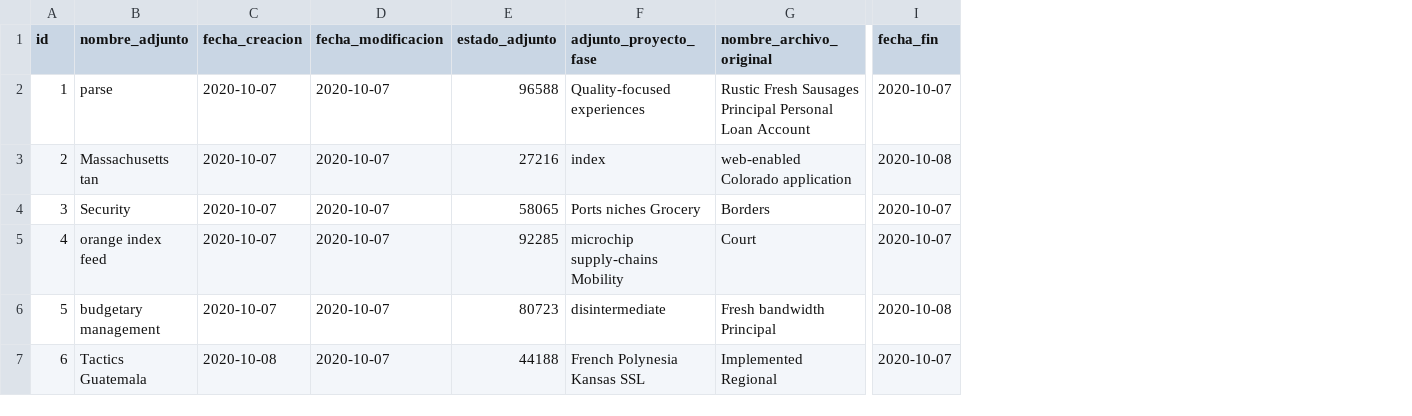
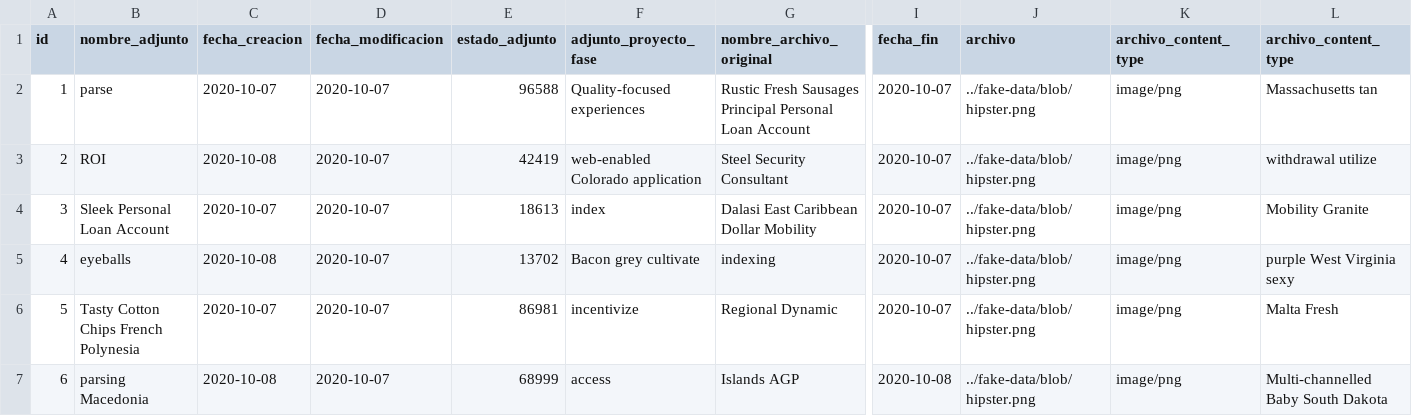
Before and after one commit to adrianizq/ciecyt-itp, a CSV file: src/main/resources/config/liquibase/fake-data/adjunto_proyecto_fase.csv, drawn as a sheet; only a part is shown, gaps mark what is left out; the diff covers the shown part only; the diff names each change by its address in the sheet, - before the commit and + after, or states it on an @@ line.

Commit message:
archivo y archivoContentType(atributos) agregados a AdjuntoProyectoFase.java y AdjuntoRetroalimentacion.java

```diff
--- a/src/main/resources/config/liquibase/fake-data/adjunto_proyecto_fase.csv
+++ b/src/main/resources/config/liquibase/fake-data/adjunto_proyecto_fase.csv
+column J (archivo), rows 2-7: all ../fake-data/blob/hipster.png
+column K (archivo_content_type), rows 2-7: all image/png
+column L (archivo_content_type), rows 2-7: Massachusetts tan | withdrawal utilize | Mobility Granite | purple West Virginia sexy | Malta Fresh | Multi-channelled Baby South Dakota
-B3 (nombre_adjunto): Massachusetts tan
+B3 (nombre_adjunto): ROI
-C3 (fecha_creacion): 2020-10-07
+C3 (fecha_creacion): 2020-10-08
-E3 (estado_adjunto): 27216
+E3 (estado_adjunto): 42419
-F3 (adjunto_proyecto_fase): index
+F3 (adjunto_proyecto_fase): web-enabled Colorado application
-G3 (nombre_archivo_original): web-enabled Colorado application
+G3 (nombre_archivo_original): Steel Security Consultant
-I3 (fecha_fin): 2020-10-08
+I3 (fecha_fin): 2020-10-07
-B4 (nombre_adjunto): Security
+B4 (nombre_adjunto): Sleek Personal Loan Account
-E4 (estado_adjunto): 58065
+E4 (estado_adjunto): 18613
-F4 (adjunto_proyecto_fase): Ports niches Grocery
+F4 (adjunto_proyecto_fase): index
-G4 (nombre_archivo_original): Borders
+G4 (nombre_archivo_original): Dalasi East Caribbean Dollar Mobility
-B5 (nombre_adjunto): orange index feed
+B5 (nombre_adjunto): eyeballs
-C5 (fecha_creacion): 2020-10-07
+C5 (fecha_creacion): 2020-10-08
-E5 (estado_adjunto): 92285
+E5 (estado_adjunto): 13702
-F5 (adjunto_proyecto_fase): microchip supply-chains Mobility
+F5 (adjunto_proyecto_fase): Bacon grey cultivate
-G5 (nombre_archivo_original): Court
+G5 (nombre_archivo_original): indexing
-B6 (nombre_adjunto): budgetary management
+B6 (nombre_adjunto): Tasty Cotton Chips French Polynesia
-E6 (estado_adjunto): 80723
+E6 (estado_adjunto): 86981
-F6 (adjunto_proyecto_fase): disintermediate
+F6 (adjunto_proyecto_fase): incentivize
-G6 (nombre_archivo_original): Fresh bandwidth Principal
+G6 (nombre_archivo_original): Regional Dynamic
-I6 (fecha_fin): 2020-10-08
+I6 (fecha_fin): 2020-10-07
-B7 (nombre_adjunto): Tactics Guatemala
+B7 (nombre_adjunto): parsing Macedonia
-E7 (estado_adjunto): 44188
+E7 (estado_adjunto): 68999
-F7 (adjunto_proyecto_fase): French Polynesia Kansas SSL
+F7 (adjunto_proyecto_fase): access
-G7 (nombre_archivo_original): Implemented Regional
+G7 (nombre_archivo_original): Islands AGP
-I7 (fecha_fin): 2020-10-07
+I7 (fecha_fin): 2020-10-08
```
Also changed, not shown: 20 edited cells elsewhere in this file, src/main/resources/config/liquibase/fake-data/adjunto_retroalimentacion.csv, 22 other files.
